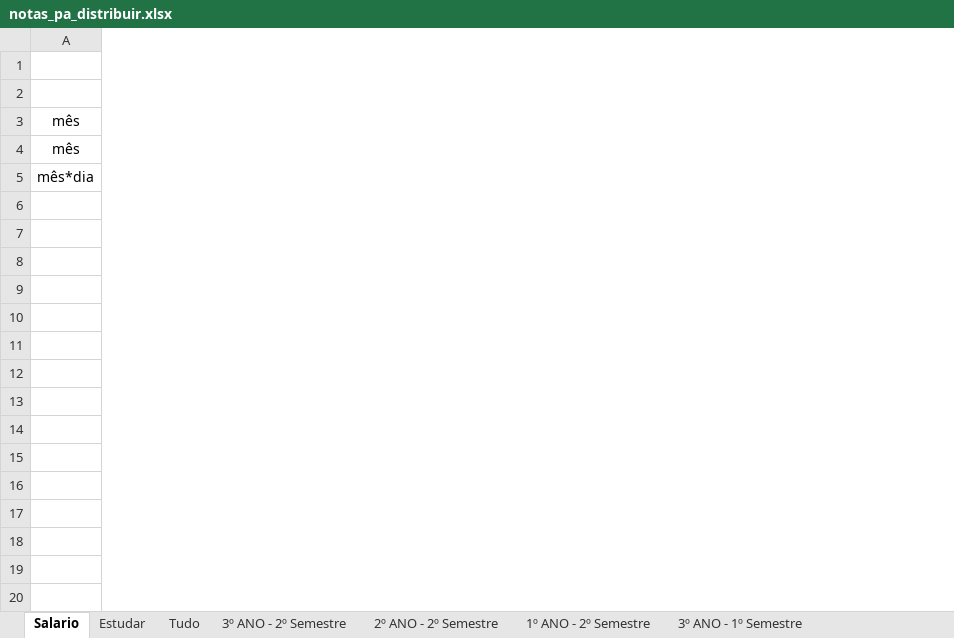
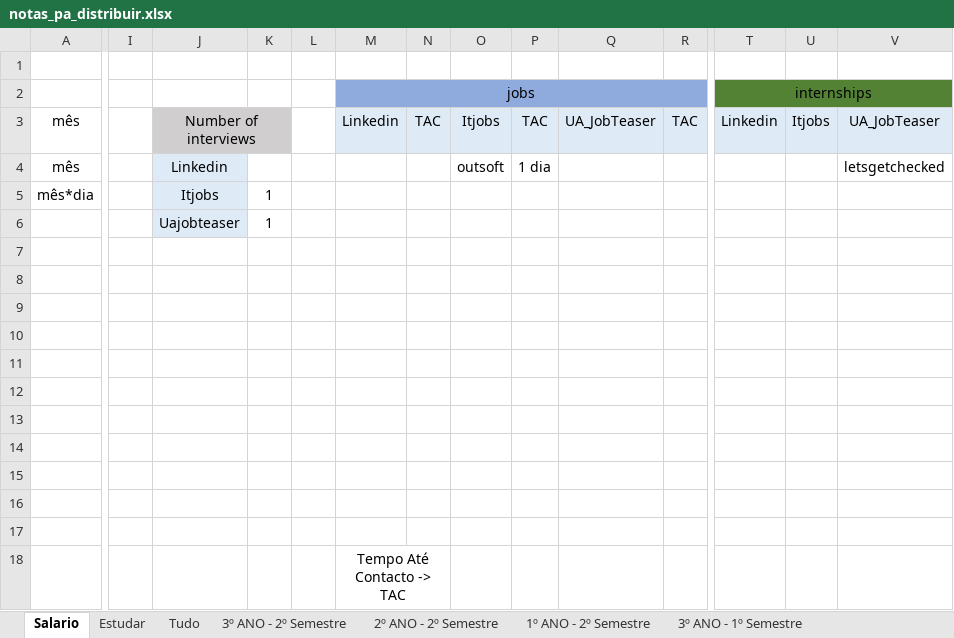
Before and after one commit to AleexMaartins/University_Work, an Excel workbook: notas_pa_distribuir.xlsx, sheet Salario, drawn as a sheet; only a part is shown, gaps mark what is left out; values as stored, in another font and other column widths than the file's, no borders; rows hold the shown columns only; the diff covers the shown part only; the diff names each change by its address in the sheet, - before the commit and + after, or states it on an @@ line.

```diff
--- a/notas_pa_distribuir.xlsx (sheet Salario)
+++ b/notas_pa_distribuir.xlsx (sheet Salario)
+column I, empty
+column J, rows 3-6: Number of interviews | Linkedin | Itjobs | Uajobteaser
+column K, rows 5-6: 1 | 1
+column L, empty
+column M (jobs), row 3: Linkedin
+column N, row 3: TAC
+column O, rows 3-4: Itjobs | outsoft
+column P, rows 3-4: TAC | 1 dia
+column Q, row 3: UA_JobTeaser
+column R, row 3: TAC
+column T (internships), row 3: Linkedin
+column U, row 3: Itjobs
+column V, rows 3-4: UA_JobTeaser | letsgetchecked
+row 11: (empty)
+row 12: (empty)
+row 13: (empty)
+row 14: (empty)
+row 15: (empty)
+row 16: (empty)
+row 17: (empty)
+row 18:  |  |  |  |  | Tempo Até Contacto -> TAC
```
Also changed, not shown: 1 added column elsewhere in this sheet, sheet Estudar, sheet 2º ANO - 1º Semestre, sheet 2º ANO - 2º Semestre, 49 other files.
